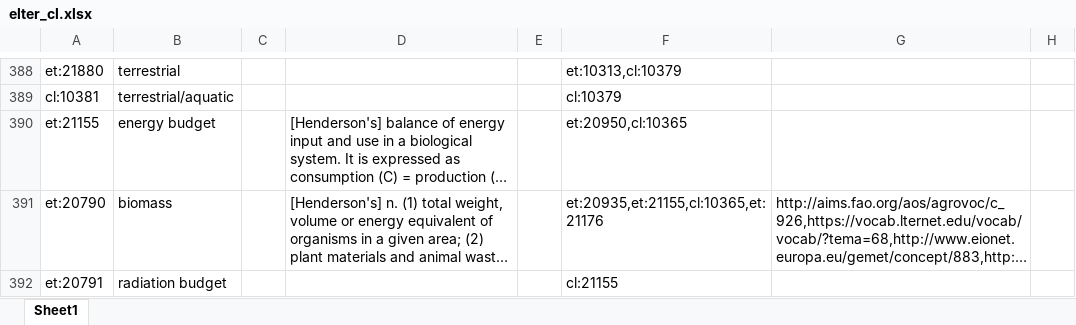
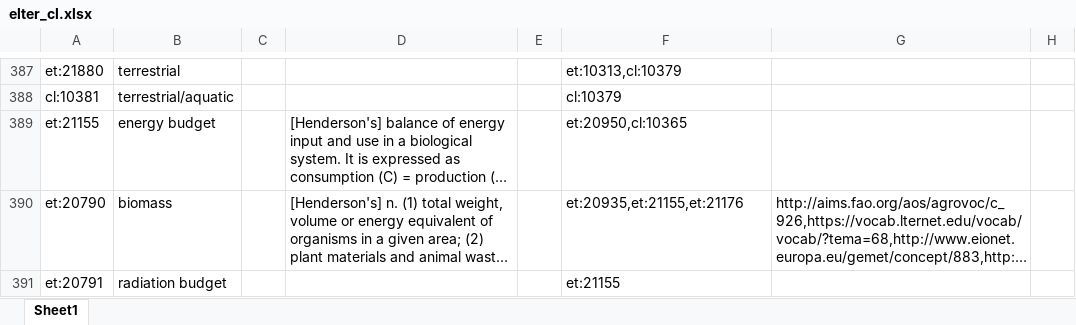
Before and after one commit to LTER-Europe/eLTER_CL, an Excel workbook: elter_cl.xlsx, sheet Sheet1, drawn as a sheet; only a part is shown, gaps mark what is left out; long unchanged cells end in …; values as stored, in another font and other column widths than the file's, no borders; addresses are those after the commit; the diff covers the shown part only; the diff names each change by its address in the sheet, - before the commit and + after, or states it on an @@ line.

```diff
--- a/elter_cl.xlsx (sheet Sheet1)
+++ b/elter_cl.xlsx (sheet Sheet1)
-F390: et:20935,et:21155,cl:10365,et:21176
+F390: et:20935,et:21155,et:21176
-F391: cl:21155
+F391: et:21155
```
Also changed, not shown: 1 removed row and 1 edited cell elsewhere in this sheet, 4 other files.
